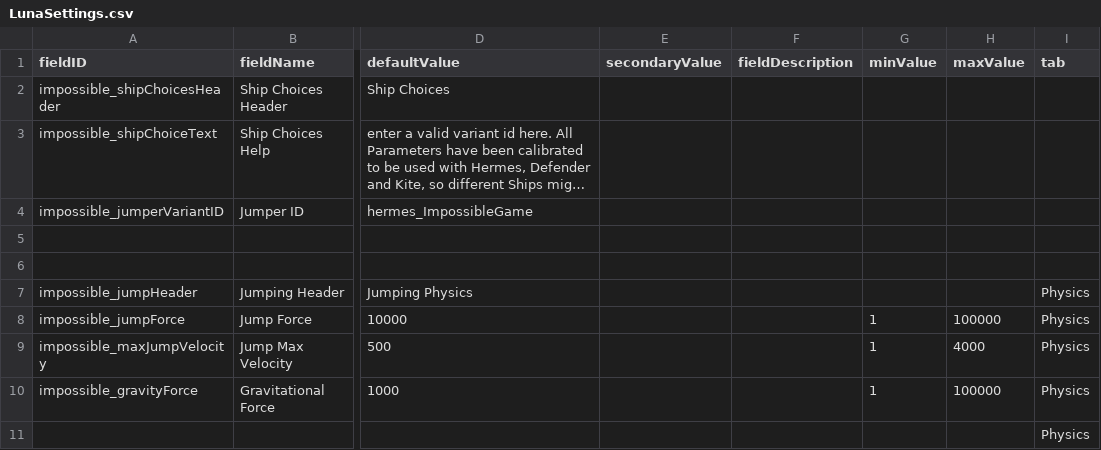
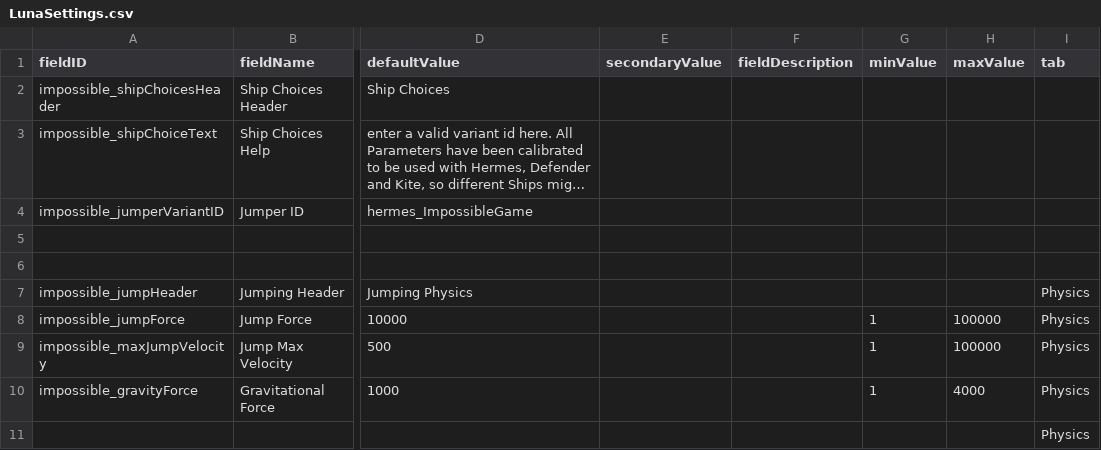
Before and after one commit to santomon/starsector-impossible-game, a CSV file: data/config/LunaSettings.csv, drawn as a sheet; only a part is shown, gaps mark what is left out; long unchanged cells end in …; the diff names each change by its address in the sheet, - before the commit and + after, or states it on an @@ line.

Commit message:
maybe we need to tune the parameters such that they can be modified in the range of 0 to 1000hmm

```diff
--- a/data/config/LunaSettings.csv
+++ b/data/config/LunaSettings.csv
-H9 (maxValue): 4000
+H9 (maxValue): 100000
-H10 (maxValue): 100000
+H10 (maxValue): 4000
```
